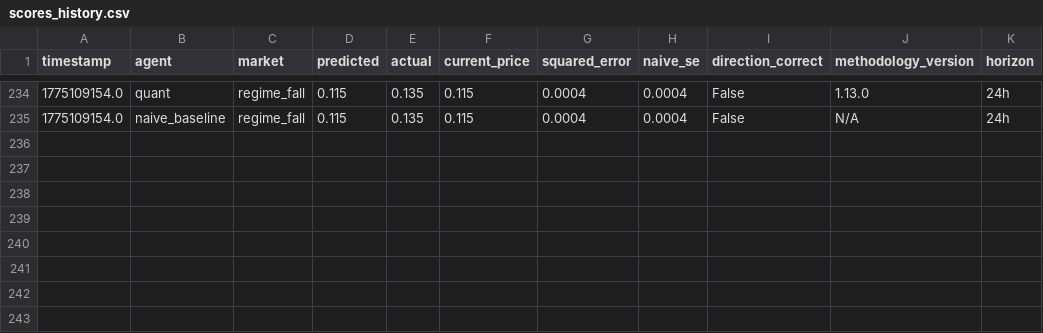
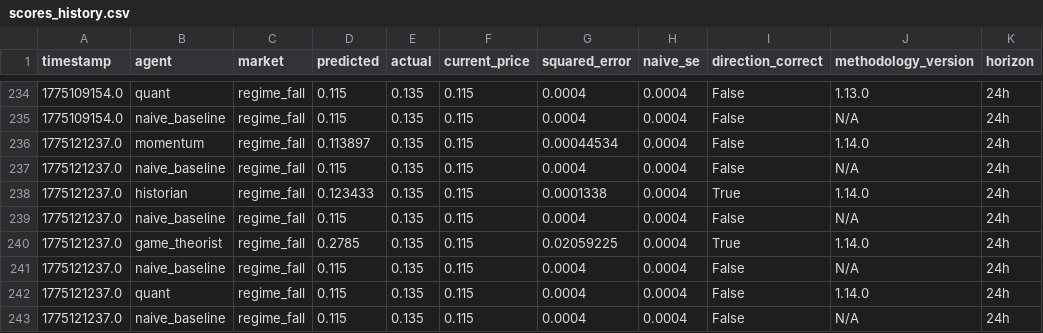
Before and after one commit to pairie-koh/Trading-Agents-on-Polymarket, a CSV file: data/scores_history.csv, drawn as a sheet; only a part is shown, gaps mark what is left out.

Commit message:
data: 2026-04-03T13:32:19Z

```diff
--- a/data/scores_history.csv
+++ b/data/scores_history.csv
@@ -235 +235,9 @@ timestamp,agent,market,predicted,actual,current_price,squared_error,naive_se,dir
 1775109154.0,naive_baseline,regime_fall,0.115,0.135,0.115,0.0004,0.0004,False,N/A,24h
+1775121237.0,momentum,regime_fall,0.113897,0.135,0.115,0.00044534,0.0004,False,1.14.0,24h
+1775121237.0,naive_baseline,regime_fall,0.115,0.135,0.115,0.0004,0.0004,False,N/A,24h
+1775121237.0,historian,regime_fall,0.123433,0.135,0.115,0.0001338,0.0004,True,1.14.0,24h
+1775121237.0,naive_baseline,regime_fall,0.115,0.135,0.115,0.0004,0.0004,False,N/A,24h
+1775121237.0,game_theorist,regime_fall,0.2785,0.135,0.115,0.02059225,0.0004,True,1.14.0,24h
+1775121237.0,naive_baseline,regime_fall,0.115,0.135,0.115,0.0004,0.0004,False,N/A,24h
+1775121237.0,quant,regime_fall,0.115,0.135,0.115,0.0004,0.0004,False,1.14.0,24h
+1775121237.0,naive_baseline,regime_fall,0.115,0.135,0.115,0.0004,0.0004,False,N/A,24h
```
Also changed, not shown: 3 other files.
